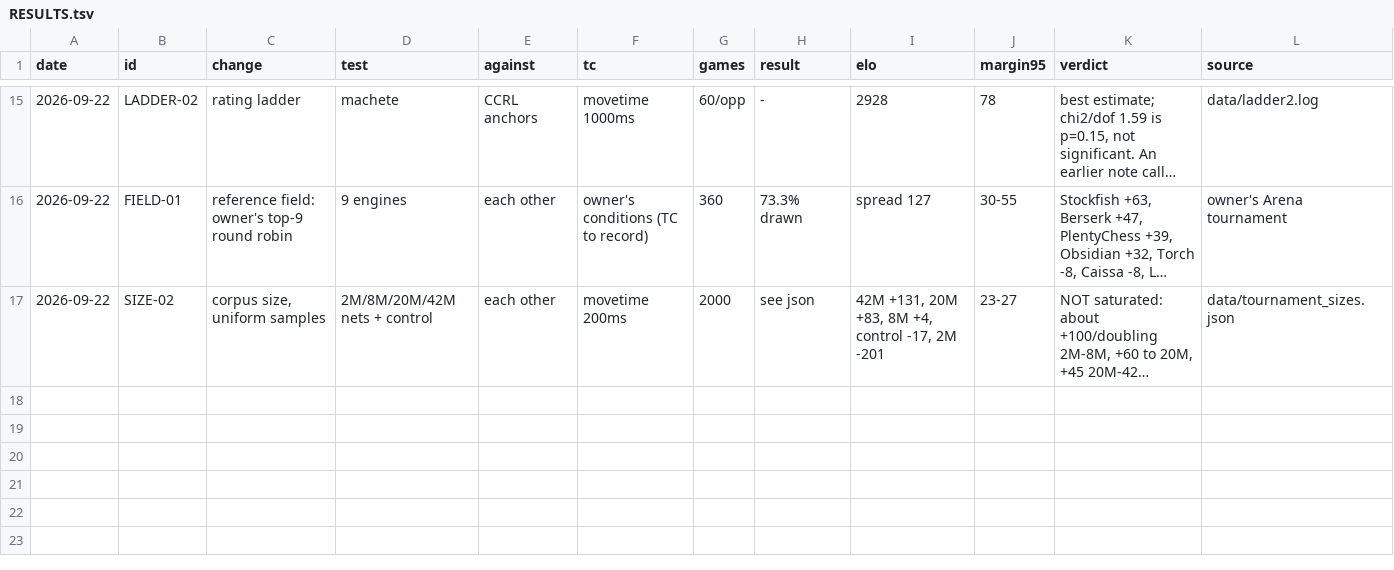
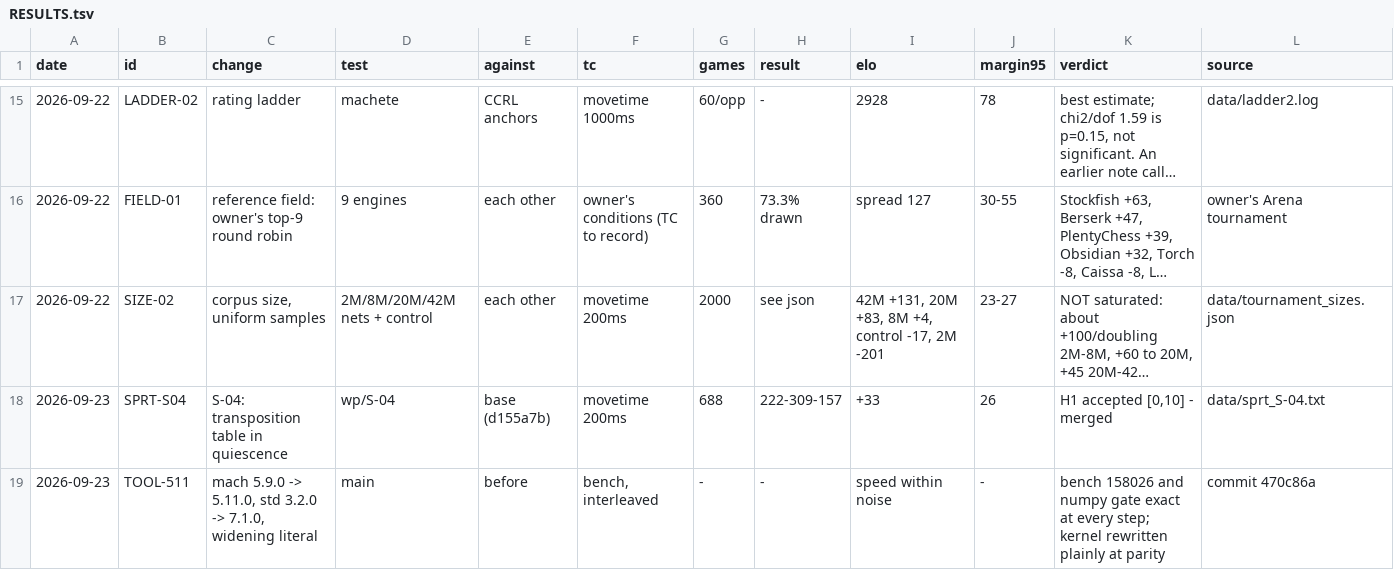
Before and after one commit to NickDrohan/machete, a TSV file: RESULTS.tsv, drawn as a sheet; only a part is shown, gaps mark what is left out; long unchanged cells end in …; the diff names each change by its address in the sheet, - before the commit and + after, or states it on an @@ line.

Commit message:
Record S-04's SPRT and the toolchain upgrade in the ledger and roadmap

```diff
--- a/RESULTS.tsv
+++ b/RESULTS.tsv
+row 18: 2026-09-23 | SPRT-S04 | S-04: transposition table in quiescence | wp/S-04 | base (d155a7b) | movetime 200ms | 688 | 222-309-157 | +33 | 26 | H1 accepted [0,10] - merged | data/sprt_S-04.txt
+row 19: 2026-09-23 | TOOL-511 | mach 5.9.0 -> 5.11.0, std 3.2.0 -> 7.1.0, widening literal | main | before | bench, interleaved | - | - | speed within noise | - | bench 158026 and numpy gate exact at every step; kernel rewritten plainly at parity | commit 470c86a
```
Also changed, not shown: 1 other file.
